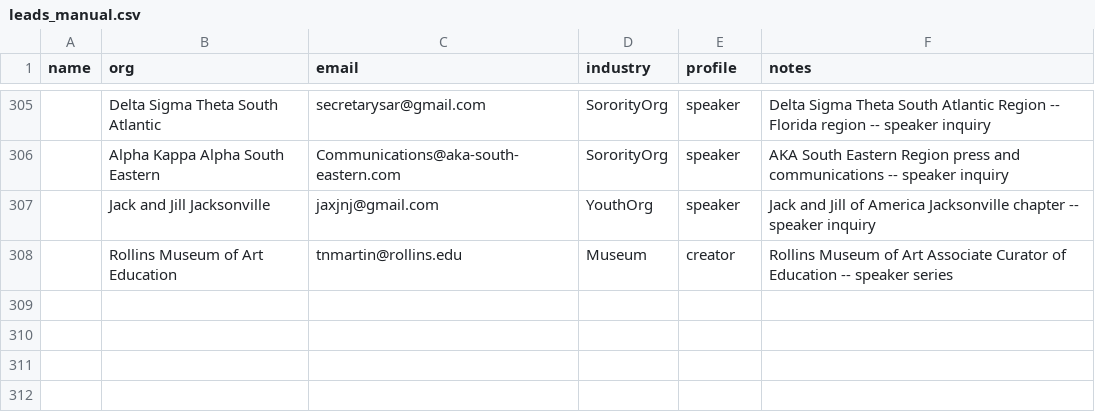
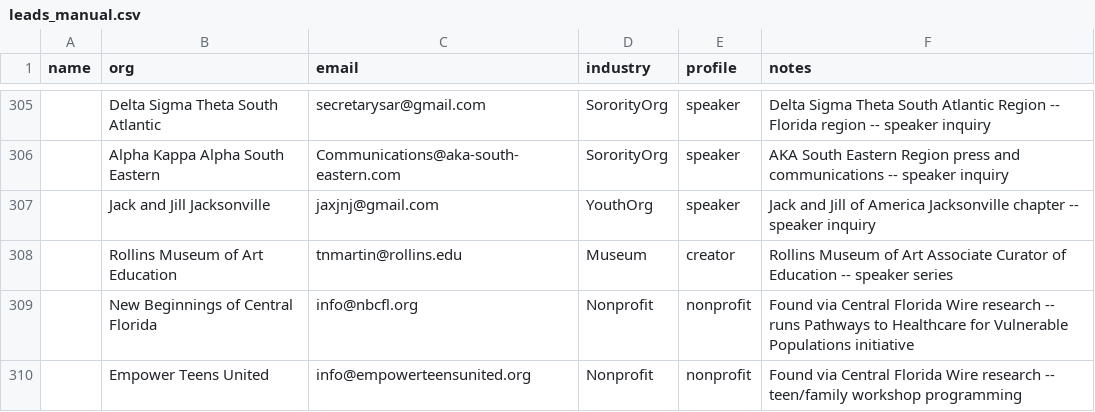
Before and after one commit to amapoundcake-png/danielle-npsbleads, a CSV file: leads_manual.csv, drawn as a sheet; only a part is shown, gaps mark what is left out; the diff names each change by its address in the sheet, - before the commit and + after, or states it on an @@ line.

```diff
--- a/leads_manual.csv
+++ b/leads_manual.csv
+row 309:  | New Beginnings of Central Florida | info@nbcfl.org | Nonprofit | nonprofit | Found via Central Florida Wire research -- runs Pathways to Healthcare for Vulnerable Populations initiative
+row 310:  | Empower Teens United | info@empowerteensunited.org | Nonprofit | nonprofit | Found via Central Florida Wire research -- teen/family workshop programming
```
